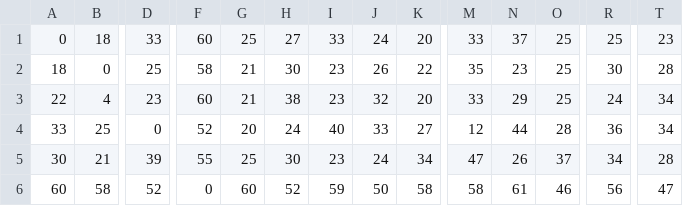
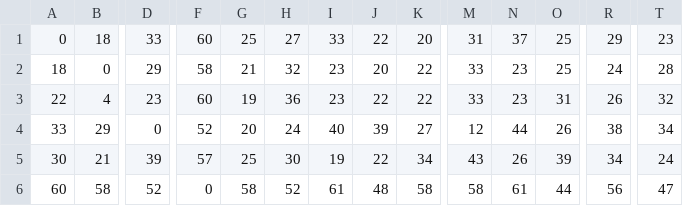
Before and after one commit to lasseruttert/ged_on_molecular_graphs, a CSV file: powerpoint/MUTAG_20_cost_matrix.csv, drawn as a sheet; only a part is shown, gaps mark what is left out; the diff covers the shown part only; the diff names each change by its address in the sheet, - before the commit and + after, or states it on an @@ line.

```diff
--- a/powerpoint/MUTAG_20_cost_matrix.csv
+++ b/powerpoint/MUTAG_20_cost_matrix.csv
-J1: 24
+J1: 22
-M1: 33
+M1: 31
-R1: 25
+R1: 29
-D2: 25
+D2: 29
-H2: 30
+H2: 32
-J2: 26
+J2: 20
-M2: 35
+M2: 33
-R2: 30
+R2: 24
-G3: 21
+G3: 19
-H3: 38
+H3: 36
-J3: 32
+J3: 22
-K3: 20
+K3: 22
-N3: 29
+N3: 23
-O3: 25
+O3: 31
-R3: 24
+R3: 26
-T3: 34
+T3: 32
-B4: 25
+B4: 29
-J4: 33
+J4: 39
-O4: 28
+O4: 26
-R4: 36
+R4: 38
-F5: 55
+F5: 57
-I5: 23
+I5: 19
-J5: 24
+J5: 22
-M5: 47
+M5: 43
-O5: 37
+O5: 39
-T5: 28
+T5: 24
-G6: 60
+G6: 58
-I6: 59
+I6: 61
-J6: 50
+J6: 48
-O6: 46
+O6: 44
```
Also changed, not shown: 1 added row, 1 removed row and 84 edited cells elsewhere in this file, powerpoint/MUTAG_20_diff_cost_matrix.csv, powerpoint/MUTAG_full_cost_matrix.csv, 45 other files.
